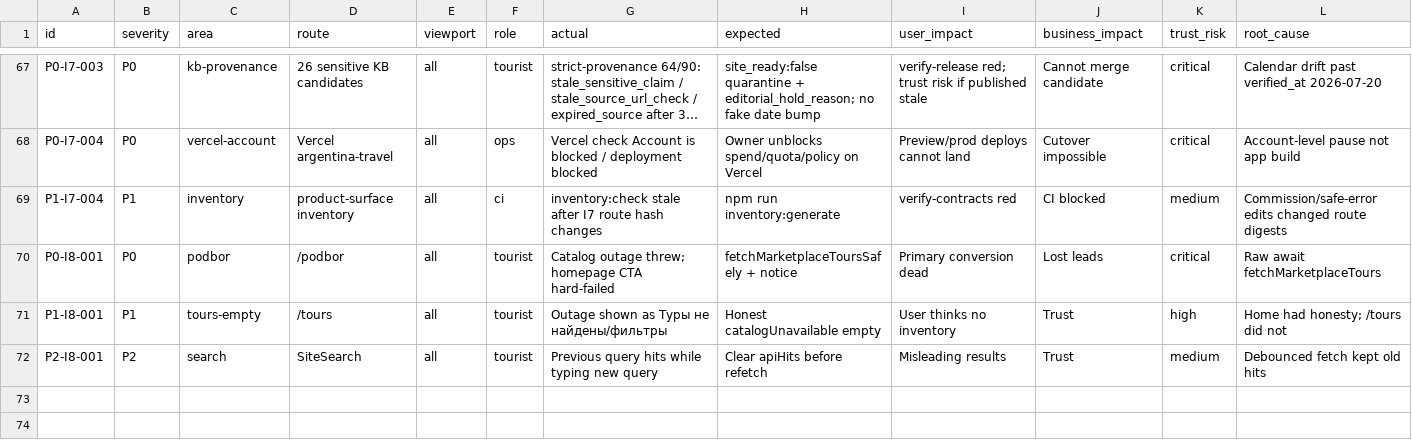
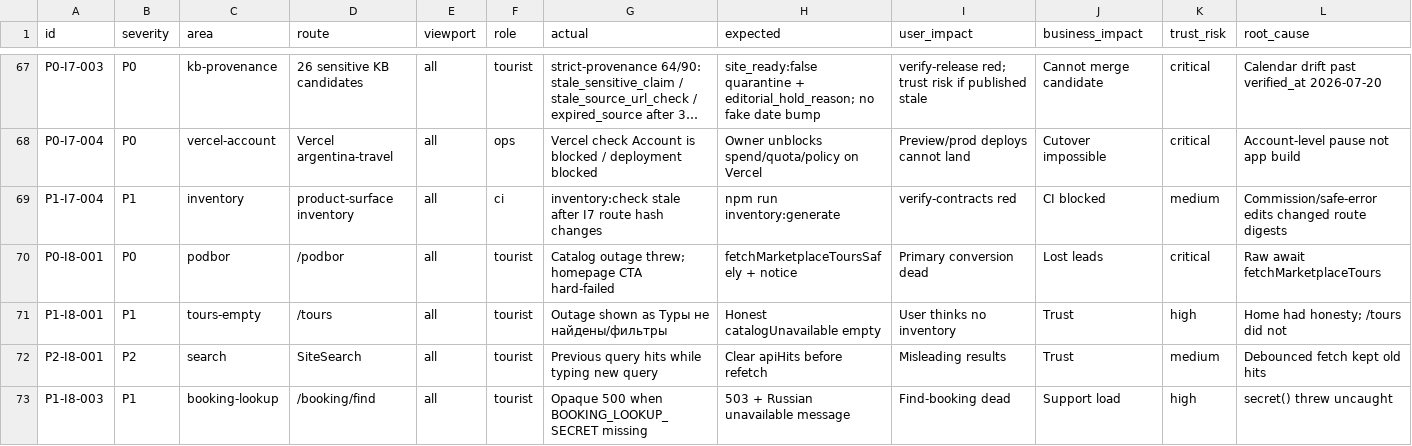
Before and after one commit to Evdokimychev/argentina-travel, a CSV file: docs/project-governance/ISSUE_LEDGER.csv, drawn as a sheet; only a part is shown, gaps mark what is left out; long unchanged cells end in …; rows hold the shown columns only; the diff names each change by its address in the sheet, - before the commit and + after, or states it on an @@ line.

```diff
--- a/docs/project-governance/ISSUE_LEDGER.csv
+++ b/docs/project-governance/ISSUE_LEDGER.csv
+row 73: P1-I8-003 | P1 | booking-lookup | /booking/find | all | tourist | Opaque 500 when BOOKING_LOOKUP_SECRET missing | 503 + Russian unavailable message | Find-booking dead | Support load | high | secret() threw uncaught
```
Also changed, not shown: 1 other file.
